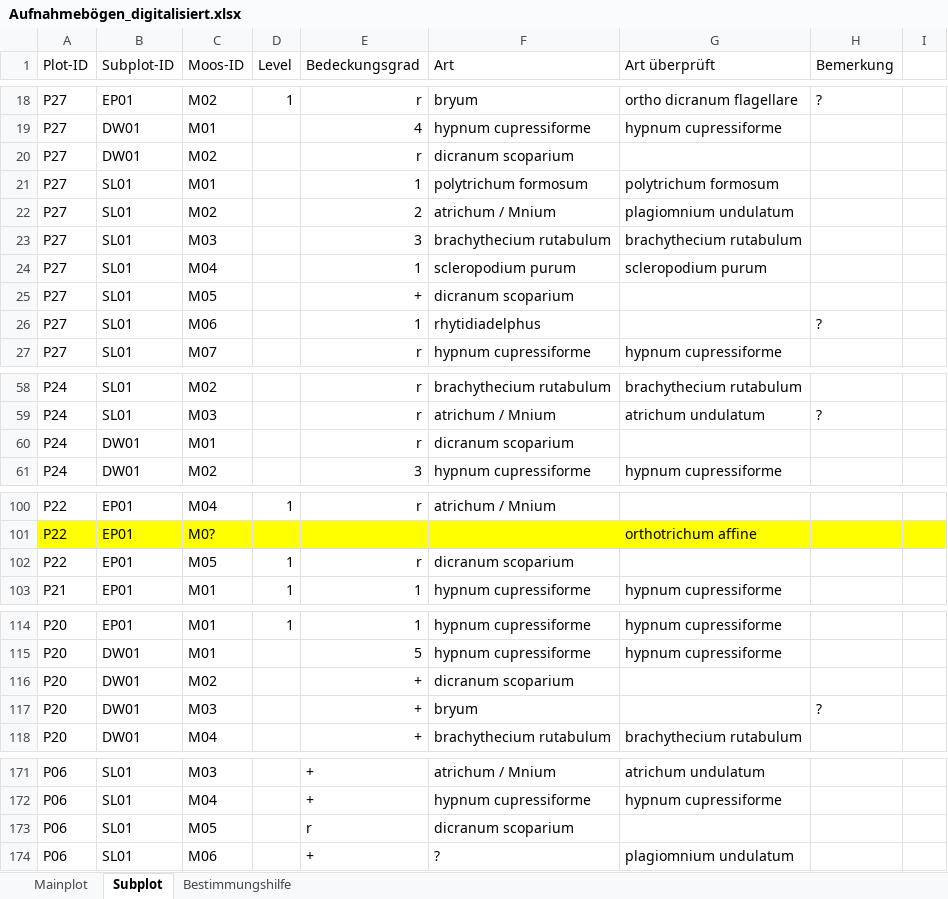
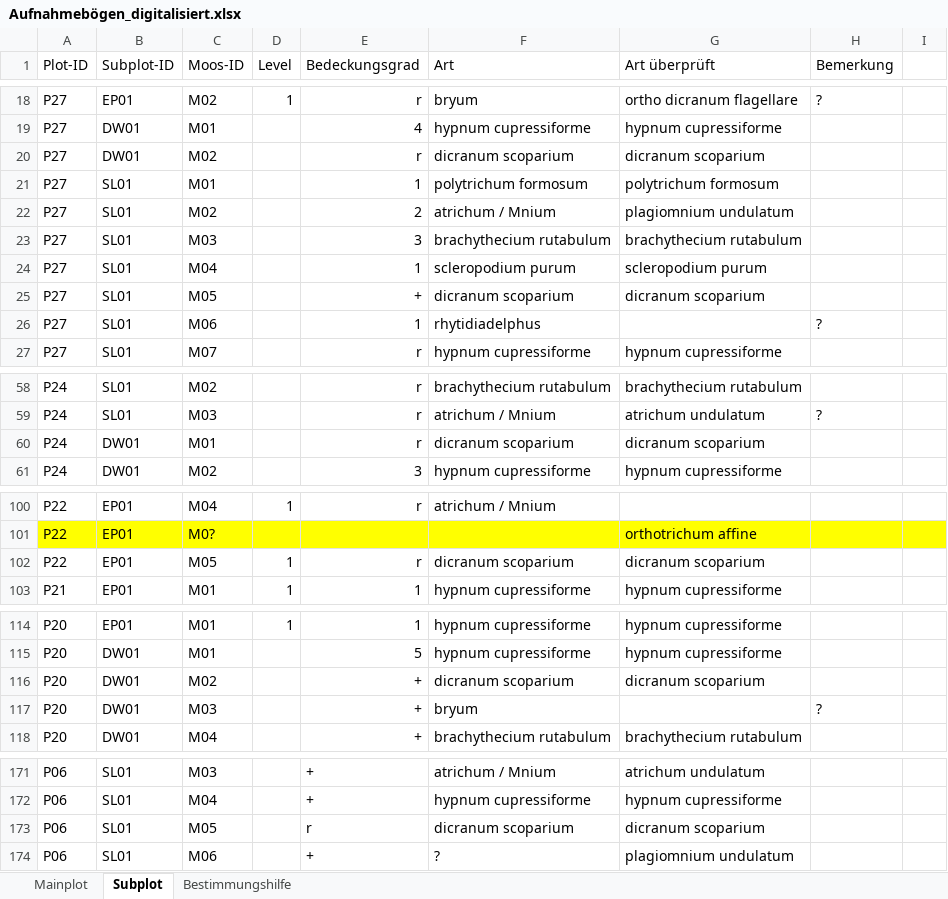
Before and after one commit to GeoMOER-Students-Space/Envimaster-BioGeo, an Excel workbook: Aufnahmebogen/Aufnahmebögen_digitalisiert.xlsx, sheet Subplot, drawn as a sheet; only a part is shown, gaps mark what is left out; values as stored, in another font and other column widths than the file's, no borders; the diff covers the shown part only; the diff names each change by its address in the sheet, - before the commit and + after, or states it on an @@ line.

Commit message:
Update Aufnahmebögen_digitalisiert.xlsx

```diff
--- a/Aufnahmebogen/Aufnahmebögen_digitalisiert.xlsx (sheet Subplot)
+++ b/Aufnahmebogen/Aufnahmebögen_digitalisiert.xlsx (sheet Subplot)
-G20 (Art überprüft): (empty)
+G20 (Art überprüft): dicranum scoparium
-G25 (Art überprüft): (empty)
+G25 (Art überprüft): dicranum scoparium
-G60 (Art überprüft): (empty)
+G60 (Art überprüft): dicranum scoparium
-G102 (Art überprüft): (empty)
+G102 (Art überprüft): dicranum scoparium
-G116 (Art überprüft): (empty)
+G116 (Art überprüft): dicranum scoparium
-G173 (Art überprüft): (empty)
+G173 (Art überprüft): dicranum scoparium
```
Also changed, not shown: 3 edited cells elsewhere in this sheet.
